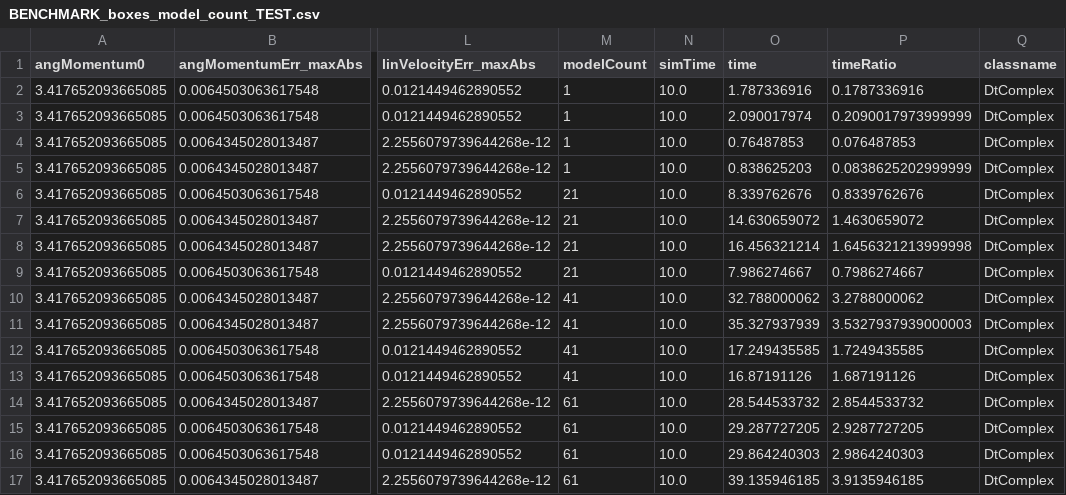
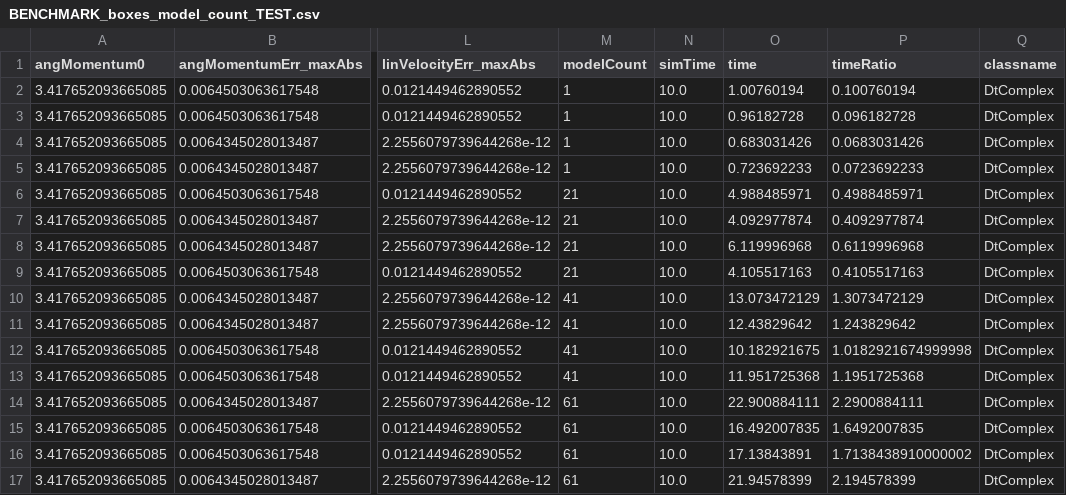
Before and after one commit to yaswanth1701/simulation_benchmark, a CSV file: test_results/BENCHMARK_boxes_model_count_TEST.csv, drawn as a sheet; only a part is shown, gaps mark what is left out; the diff covers the shown part only; the diff names each change by its address in the sheet, - before the commit and + after, or states it on an @@ line.

```diff
--- a/test_results/BENCHMARK_boxes_model_count_TEST.csv
+++ b/test_results/BENCHMARK_boxes_model_count_TEST.csv
-O2 (time): 1.787336916
+O2 (time): 1.00760194
-P2 (timeRatio): 0.1787336916
+P2 (timeRatio): 0.100760194
-O3 (time): 2.090017974
+O3 (time): 0.96182728
-P3 (timeRatio): 0.2090017973999999
+P3 (timeRatio): 0.096182728
-O4 (time): 0.76487853
+O4 (time): 0.683031426
-P4 (timeRatio): 0.076487853
+P4 (timeRatio): 0.0683031426
-O5 (time): 0.838625203
+O5 (time): 0.723692233
-P5 (timeRatio): 0.0838625202999999
+P5 (timeRatio): 0.0723692233
-O6 (time): 8.339762676
+O6 (time): 4.988485971
-P6 (timeRatio): 0.8339762676
+P6 (timeRatio): 0.4988485971
-O7 (time): 14.630659072
+O7 (time): 4.092977874
-P7 (timeRatio): 1.4630659072
+P7 (timeRatio): 0.4092977874
-O8 (time): 16.456321214
+O8 (time): 6.119996968
-P8 (timeRatio): 1.6456321213999998
+P8 (timeRatio): 0.6119996968
-O9 (time): 7.986274667
+O9 (time): 4.105517163
-P9 (timeRatio): 0.7986274667
+P9 (timeRatio): 0.4105517163
-O10 (time): 32.788000062
+O10 (time): 13.073472129
-P10 (timeRatio): 3.2788000062
+P10 (timeRatio): 1.3073472129
-O11 (time): 35.327937939
+O11 (time): 12.43829642
-P11 (timeRatio): 3.5327937939000003
+P11 (timeRatio): 1.243829642
-O12 (time): 17.249435585
+O12 (time): 10.182921675
-P12 (timeRatio): 1.7249435585
+P12 (timeRatio): 1.0182921674999998
-O13 (time): 16.87191126
+O13 (time): 11.951725368
-P13 (timeRatio): 1.687191126
+P13 (timeRatio): 1.1951725368
-O14 (time): 28.544533732
+O14 (time): 22.900884111
-P14 (timeRatio): 2.8544533732
+P14 (timeRatio): 2.2900884111
-O15 (time): 29.287727205
+O15 (time): 16.492007835
-P15 (timeRatio): 2.9287727205
+P15 (timeRatio): 1.6492007835
-O16 (time): 29.864240303
+O16 (time): 17.13843891
-P16 (timeRatio): 2.9864240303
+P16 (timeRatio): 1.7138438910000002
-O17 (time): 39.135946185
+O17 (time): 21.94578399
-P17 (timeRatio): 3.9135946185
+P17 (timeRatio): 2.194578399
```
Also changed, not shown: 16 edited cells elsewhere in this file, test_results/BENCHMARK_boxes_dt_TEST.csv, 4 other files.
